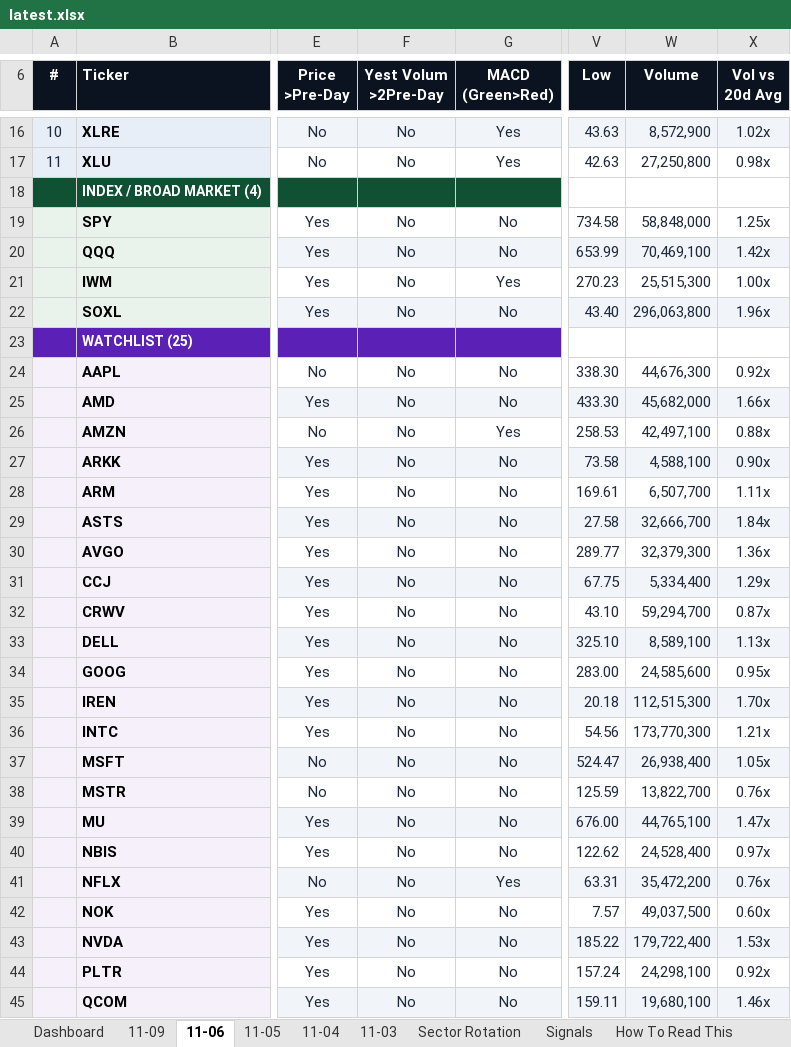
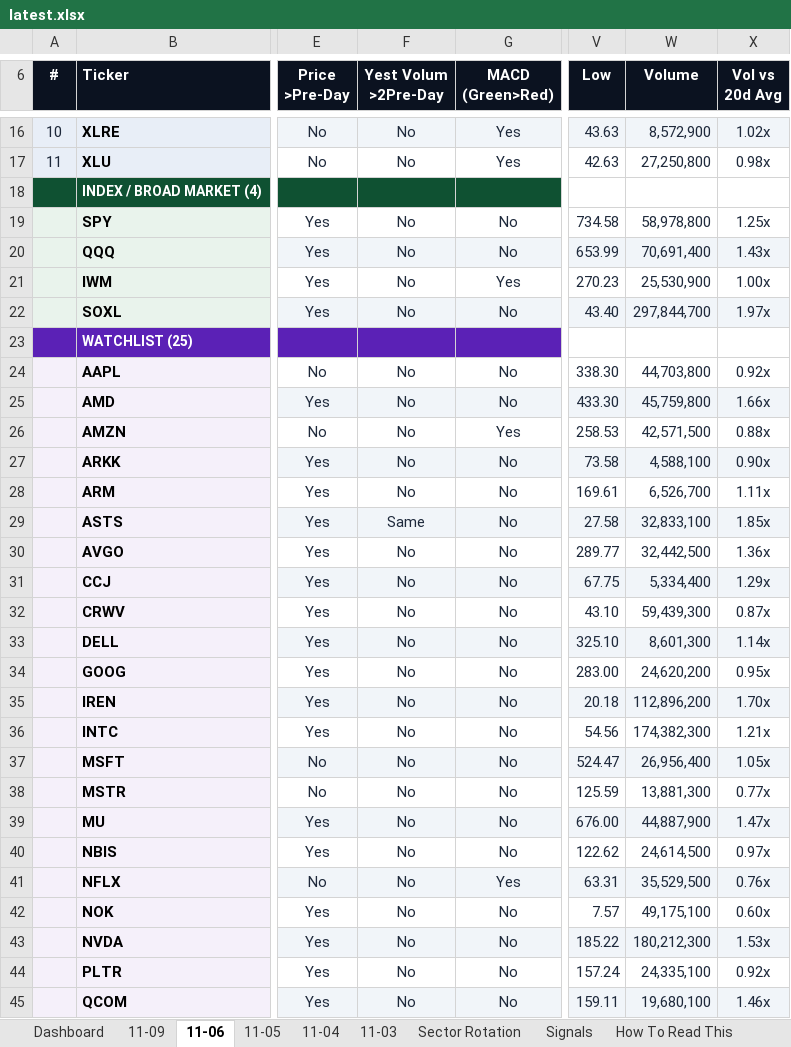
Before and after one commit to GeoWizard4645/Stock-Analysis-for-my-Grandpa, an Excel workbook: docs/data/latest.xlsx, sheet 11-06, drawn as a sheet; only a part is shown, gaps mark what is left out; values as stored, in another font and other column widths than the file's, no borders; conditional formats not drawn; the diff covers the shown part only; the diff names each change by its address in the sheet, - before the commit and + after, or states it on an @@ line.

```diff
--- a/docs/data/latest.xlsx (sheet 11-06)
+++ b/docs/data/latest.xlsx (sheet 11-06)
-W19 (Volume): 58,848,000
+W19 (Volume): 58,978,800
-W20 (Volume): 70,469,100
+W20 (Volume): 70,691,400
-X20 (Vol vs 20d Avg): 1.42x
+X20 (Vol vs 20d Avg): 1.43x
-W21 (Volume): 25,515,300
+W21 (Volume): 25,530,900
-W22 (Volume): 296,063,800
+W22 (Volume): 297,844,700
-X22 (Vol vs 20d Avg): 1.96x
+X22 (Vol vs 20d Avg): 1.97x
-W24 (Volume): 44,676,300
+W24 (Volume): 44,703,800
-W25 (Volume): 45,682,000
+W25 (Volume): 45,759,800
-W26 (Volume): 42,497,100
+W26 (Volume): 42,571,500
-W28 (Volume): 6,507,700
+W28 (Volume): 6,526,700
-F29 (Yest Volum >2Pre-Day): No
+F29 (Yest Volum >2Pre-Day): Same
-W29 (Volume): 32,666,700
+W29 (Volume): 32,833,100
-X29 (Vol vs 20d Avg): 1.84x
+X29 (Vol vs 20d Avg): 1.85x
-W30 (Volume): 32,379,300
+W30 (Volume): 32,442,500
-W32 (Volume): 59,294,700
+W32 (Volume): 59,439,300
-W33 (Volume): 8,589,100
+W33 (Volume): 8,601,300
-X33 (Vol vs 20d Avg): 1.13x
+X33 (Vol vs 20d Avg): 1.14x
-W34 (Volume): 24,585,600
+W34 (Volume): 24,620,200
-W35 (Volume): 112,515,300
+W35 (Volume): 112,896,200
-W36 (Volume): 173,770,300
+W36 (Volume): 174,382,300
-W37 (Volume): 26,938,400
+W37 (Volume): 26,956,400
-W38 (Volume): 13,822,700
+W38 (Volume): 13,881,300
-X38 (Vol vs 20d Avg): 0.76x
+X38 (Vol vs 20d Avg): 0.77x
-W39 (Volume): 44,765,100
+W39 (Volume): 44,887,900
-W40 (Volume): 24,528,400
+W40 (Volume): 24,614,500
-W41 (Volume): 35,472,200
+W41 (Volume): 35,529,500
-W42 (Volume): 49,037,500
+W42 (Volume): 49,175,100
-W43 (Volume): 179,722,400
+W43 (Volume): 180,212,300
-W44 (Volume): 24,298,100
+W44 (Volume): 24,335,100
```
Also changed, not shown: 9 edited cells elsewhere in this sheet, sheet 11-09, sheet Signals, sheet Dashboard, sheet 11-05, sheet 11-03, sheet 11-04, 1 other file.
